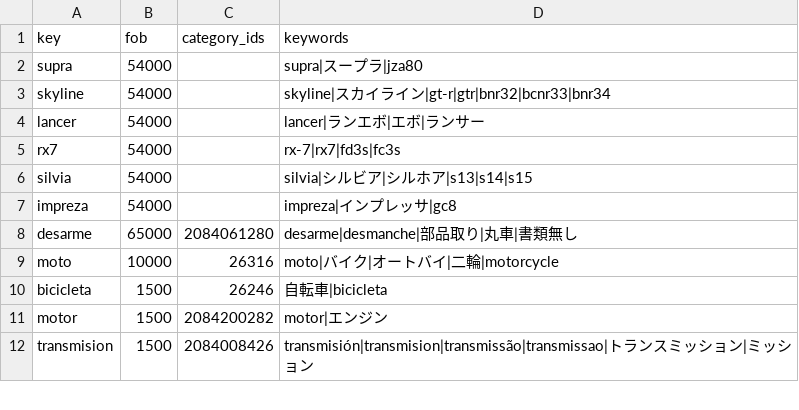
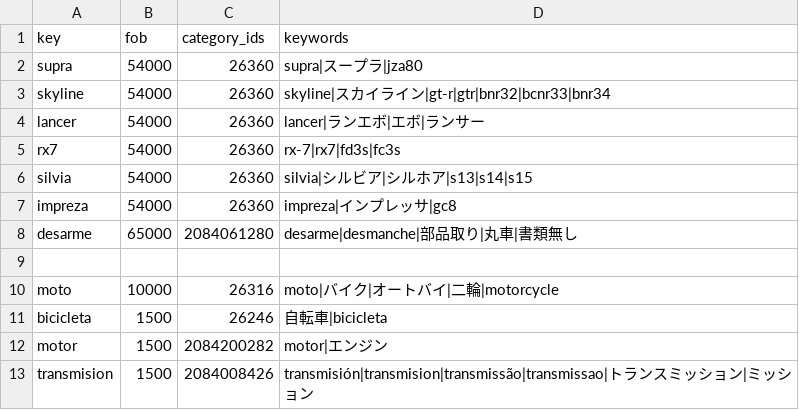
Before and after one commit to yutajapon16/JOGALIBRE, a CSV file: data/fob-costs.csv, drawn as a sheet; only a part is shown.

```diff
--- a/data/fob-costs.csv
+++ b/data/fob-costs.csv
@@ -1,9 +1,10 @@
 key,fob,category_ids,keywords
-supra,54000,,supra|スープラ|jza80
-skyline,54000,,skyline|スカイライン|gt-r|gtr|bnr32|bcnr33|bnr34
-lancer,54000,,lancer|ランエボ|エボ|ランサー
-rx7,54000,,rx-7|rx7|fd3s|fc3s
-silvia,54000,,silvia|シルビア|シルホア|s13|s14|s15
-impreza,54000,,impreza|インプレッサ|gc8
+supra,54000,26360,supra|スープラ|jza80
+skyline,54000,26360,skyline|スカイライン|gt-r|gtr|bnr32|bcnr33|bnr34
+lancer,54000,26360,lancer|ランエボ|エボ|ランサー
+rx7,54000,26360,rx-7|rx7|fd3s|fc3s
+silvia,54000,26360,silvia|シルビア|シルホア|s13|s14|s15
+impreza,54000,26360,impreza|インプレッサ|gc8
 desarme,65000,2084061280,desarme|desmanche|部品取り|丸車|書類無し
+
 moto,10000,26316,moto|バイク|オートバイ|二輪|motorcycle
```
Also changed, not shown: 2 other files.
